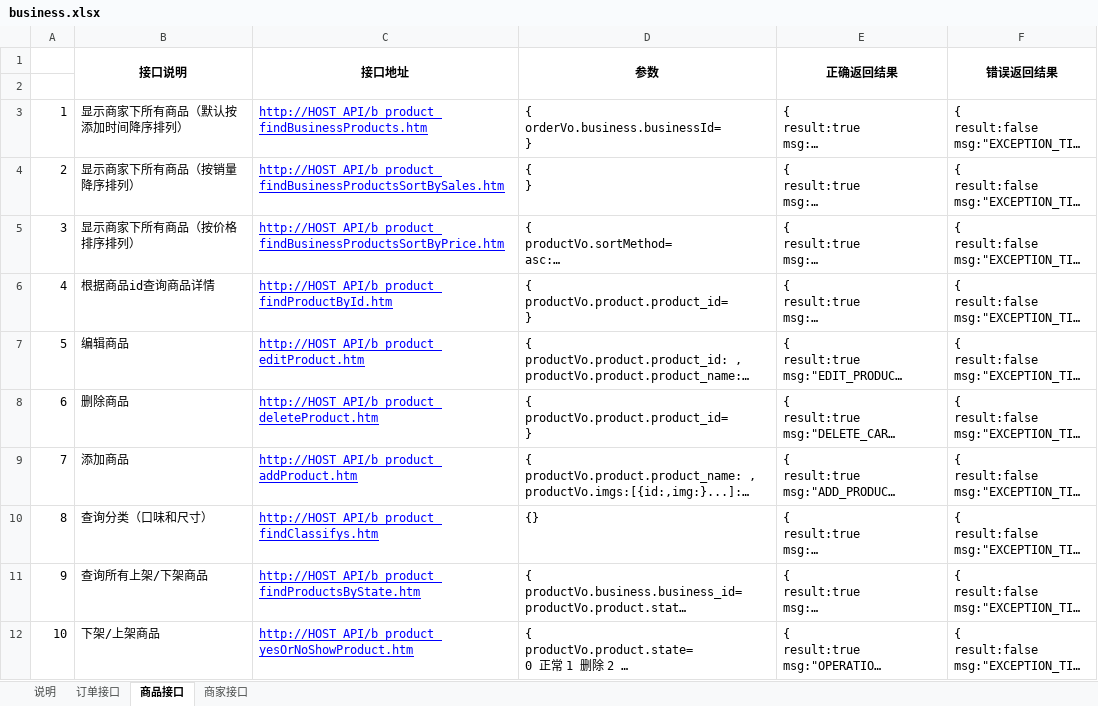
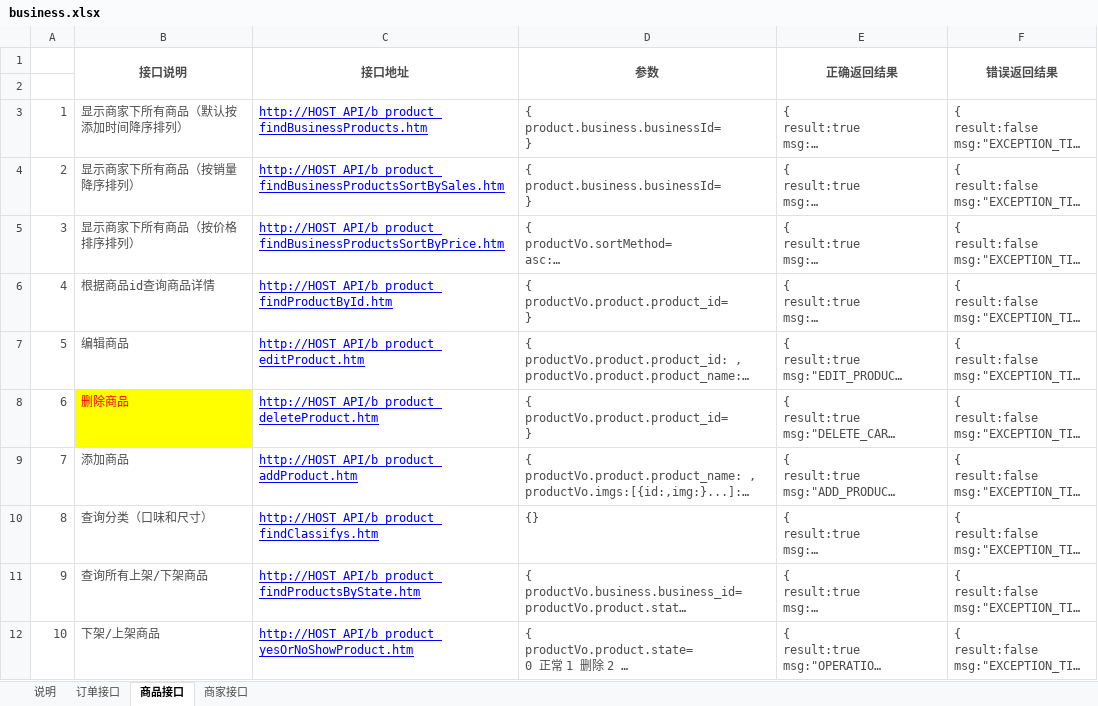
Before and after one commit to Aceysx/wxobao, an Excel workbook: src/main/resources/business.xlsx, sheet 商品接口, drawn as a sheet; long unchanged cells end in …; values as stored, in another font and other column widths than the file's, no borders; ↵ is a line break in a cell; the diff names each change by its address in the sheet, - before the commit and + after, or states it on an @@ line.

Commit message:
delete product interface

```diff
--- a/src/main/resources/business.xlsx (sheet 商品接口)
+++ b/src/main/resources/business.xlsx (sheet 商品接口)
-B1:F1 text colour: black
+B1:F1 text colour: #4C4C4C
-A3:B7 text colour: black
+A3:B7 text colour: #4C4C4C
-D3 (参数): { ↵ orderVo.business.businessId= ↵ }
+D3 (参数): { ↵ product.business.businessId= ↵ }
-D3:F12 text colour: black
+D3:F12 text colour: #4C4C4C
-D4 (参数): { ↵ }
+D4 (参数): { ↵ product.business.businessId= ↵ }
-A8 text colour: black
+A8 text colour: #4C4C4C
@@ B8 fill: none → #FFFF00, text colour: black → #FF0000 @@
-A9:B12 text colour: black
+A9:B12 text colour: #4C4C4C
```
Also changed, not shown: sheet 订单接口, sheet 商家接口, sheet 说明, 5 other files.
